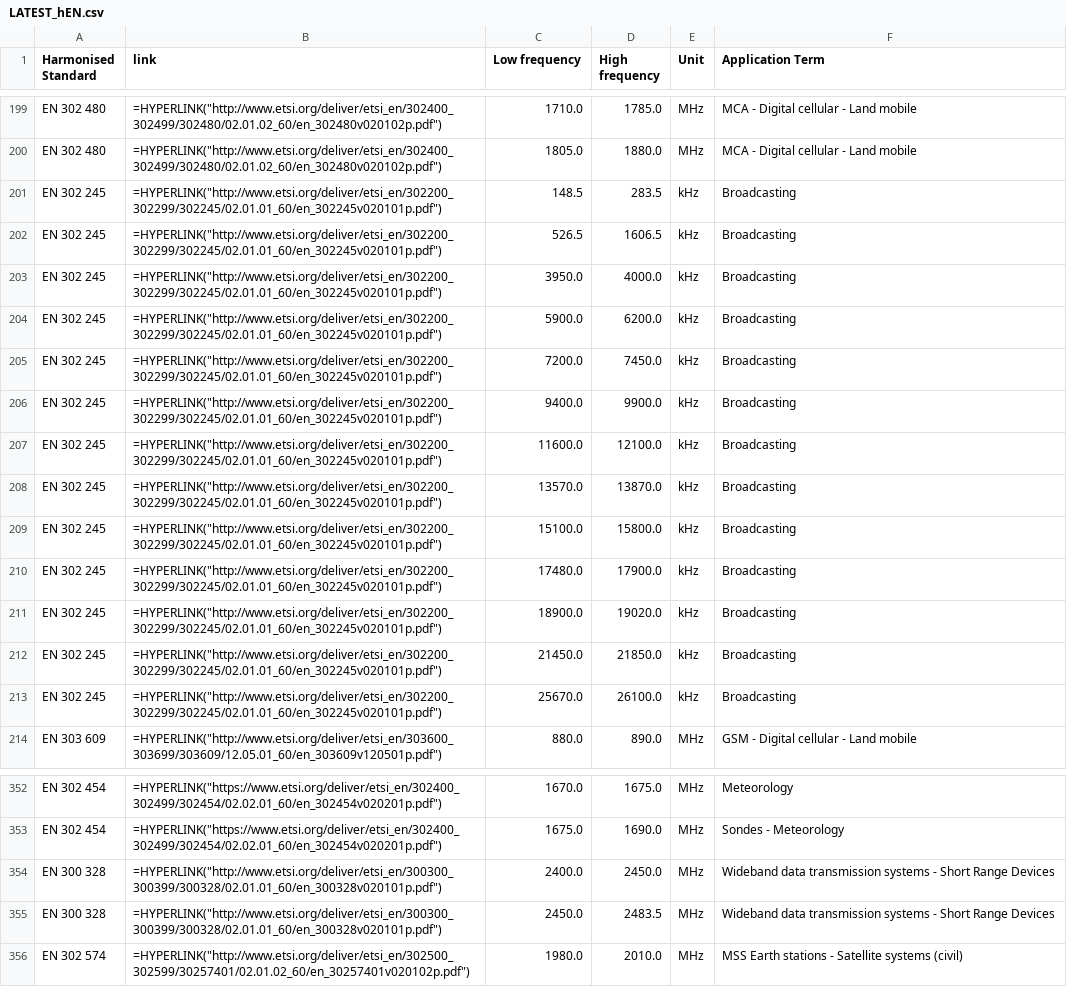
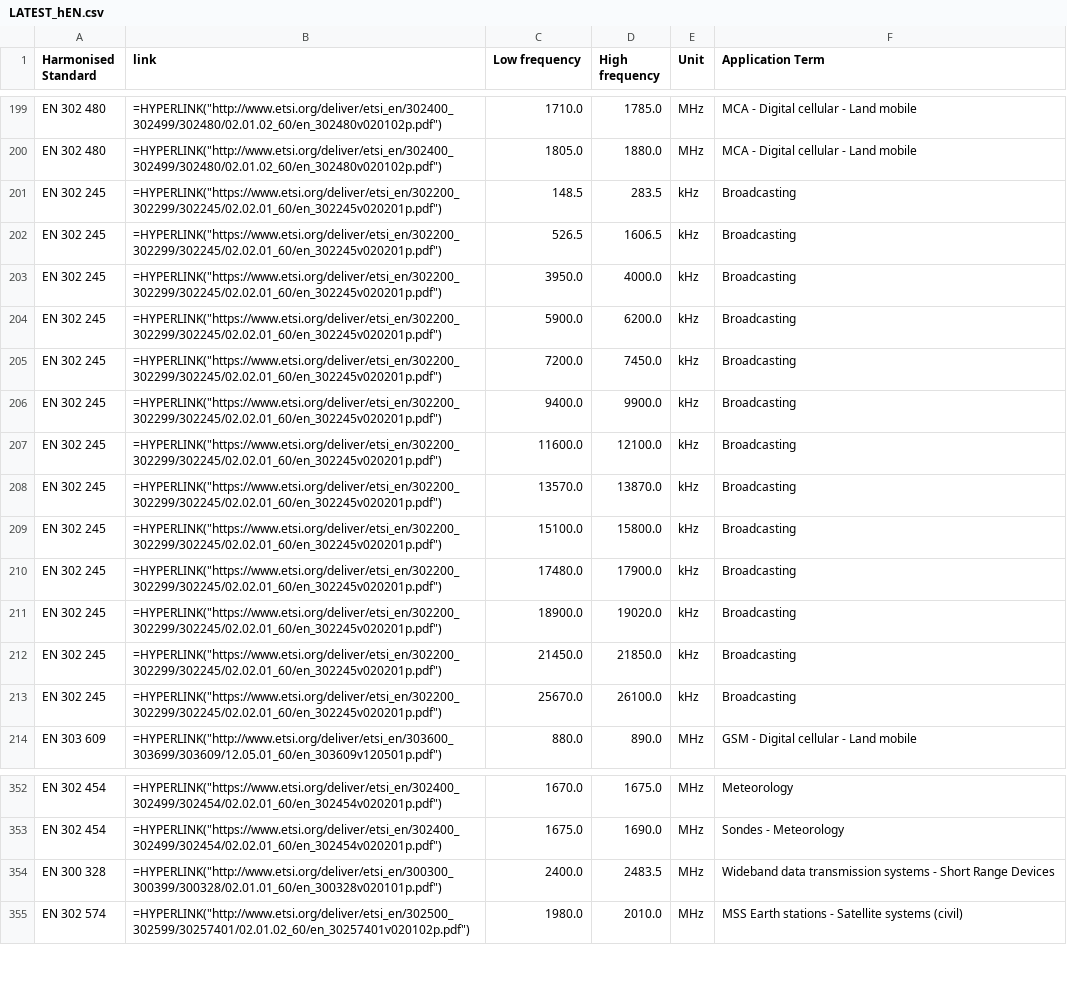
Before and after one commit to cdp224/EFISTools, a CSV file: src/LATEST_hEN.csv, drawn as a sheet; only a part is shown, gaps mark what is left out.

```diff
--- a/src/LATEST_hEN.csv
+++ b/src/LATEST_hEN.csv
@@ -200,15 +200,15 @@
 "EN 302 480";"=HYPERLINK(""http://www.etsi.org/deliver/etsi_en/302400_302499/302480/02.01.02_60/en_302480v020102p.pdf"")";"1805.0";"1880.0";"MHz";"MCA - Digital cellular - Land mobile"
-"EN 302 245";"=HYPERLINK(""http://www.etsi.org/deliver/etsi_en/302200_302299/302245/02.01.01_60/en_302245v020101p.pdf"")";"148.5";"283.5";"kHz";"Broadcasting"
-"EN 302 245";"=HYPERLINK(""http://www.etsi.org/deliver/etsi_en/302200_302299/302245/02.01.01_60/en_302245v020101p.pdf"")";"526.5";"1606.5";"kHz";"Broadcasting"
-"EN 302 245";"=HYPERLINK(""http://www.etsi.org/deliver/etsi_en/302200_302299/302245/02.01.01_60/en_302245v020101p.pdf"")";"3950.0";"4000.0";"kHz";"Broadcasting"
-"EN 302 245";"=HYPERLINK(""http://www.etsi.org/deliver/etsi_en/302200_302299/302245/02.01.01_60/en_302245v020101p.pdf"")";"5900.0";"6200.0";"kHz";"Broadcasting"
-"EN 302 245";"=HYPERLINK(""http://www.etsi.org/deliver/etsi_en/302200_302299/302245/02.01.01_60/en_302245v020101p.pdf"")";"7200.0";"7450.0";"kHz";"Broadcasting"
-"EN 302 245";"=HYPERLINK(""http://www.etsi.org/deliver/etsi_en/302200_302299/302245/02.01.01_60/en_302245v020101p.pdf"")";"9400.0";"9900.0";"kHz";"Broadcasting"
-"EN 302 245";"=HYPERLINK(""http://www.etsi.org/deliver/etsi_en/302200_302299/302245/02.01.01_60/en_302245v020101p.pdf"")";"11600.0";"12100.0";"kHz";"Broadcasting"
-"EN 302 245";"=HYPERLINK(""http://www.etsi.org/deliver/etsi_en/302200_302299/302245/02.01.01_60/en_302245v020101p.pdf"")";"13570.0";"13870.0";"kHz";"Broadcasting"
-"EN 302 245";"=HYPERLINK(""http://www.etsi.org/deliver/etsi_en/302200_302299/302245/02.01.01_60/en_302245v020101p.pdf"")";"15100.0";"15800.0";"kHz";"Broadcasting"
-"EN 302 245";"=HYPERLINK(""http://www.etsi.org/deliver/etsi_en/302200_302299/302245/02.01.01_60/en_302245v020101p.pdf"")";"17480.0";"17900.0";"kHz";"Broadcasting"
-"EN 302 245";"=HYPERLINK(""http://www.etsi.org/deliver/etsi_en/302200_302299/302245/02.01.01_60/en_302245v020101p.pdf"")";"18900.0";"19020.0";"kHz";"Broadcasting"
-"EN 302 245";"=HYPERLINK(""http://www.etsi.org/deliver/etsi_en/302200_302299/302245/02.01.01_60/en_302245v020101p.pdf"")";"21450.0";"21850.0";"kHz";"Broadcasting"
-"EN 302 245";"=HYPERLINK(""http://www.etsi.org/deliver/etsi_en/302200_302299/302245/02.01.01_60/en_302245v020101p.pdf"")";"25670.0";"26100.0";"kHz";"Broadcasting"
+"EN 302 245";"=HYPERLINK(""https://www.etsi.org/deliver/etsi_en/302200_302299/302245/02.02.01_60/en_302245v020201p.pdf"")";"148.5";"283.5";"kHz";"Broadcasting"
+"EN 302 245";"=HYPERLINK(""https://www.etsi.org/deliver/etsi_en/302200_302299/302245/02.02.01_60/en_302245v020201p.pdf"")";"526.5";"1606.5";"kHz";"Broadcasting"
+"EN 302 245";"=HYPERLINK(""https://www.etsi.org/deliver/etsi_en/302200_302299/302245/02.02.01_60/en_302245v020201p.pdf"")";"3950.0";"4000.0";"kHz";"Broadcasting"
+"EN 302 245";"=HYPERLINK(""https://www.etsi.org/deliver/etsi_en/302200_302299/302245/02.02.01_60/en_302245v020201p.pdf"")";"5900.0";"6200.0";"kHz";"Broadcasting"
+"EN 302 245";"=HYPERLINK(""https://www.etsi.org/deliver/etsi_en/302200_302299/302245/02.02.01_60/en_302245v020201p.pdf"")";"7200.0";"7450.0";"kHz";"Broadcasting"
+"EN 302 245";"=HYPERLINK(""https://www.etsi.org/deliver/etsi_en/302200_302299/302245/02.02.01_60/en_302245v020201p.pdf"")";"9400.0";"9900.0";"kHz";"Broadcasting"
+"EN 302 245";"=HYPERLINK(""https://www.etsi.org/deliver/etsi_en/302200_302299/302245/02.02.01_60/en_302245v020201p.pdf"")";"11600.0";"12100.0";"kHz";"Broadcasting"
+"EN 302 245";"=HYPERLINK(""https://www.etsi.org/deliver/etsi_en/302200_302299/302245/02.02.01_60/en_302245v020201p.pdf"")";"13570.0";"13870.0";"kHz";"Broadcasting"
+"EN 302 245";"=HYPERLINK(""https://www.etsi.org/deliver/etsi_en/302200_302299/302245/02.02.01_60/en_302245v020201p.pdf"")";"15100.0";"15800.0";"kHz";"Broadcasting"
+"EN 302 245";"=HYPERLINK(""https://www.etsi.org/deliver/etsi_en/302200_302299/302245/02.02.01_60/en_302245v020201p.pdf"")";"17480.0";"17900.0";"kHz";"Broadcasting"
+"EN 302 245";"=HYPERLINK(""https://www.etsi.org/deliver/etsi_en/302200_302299/302245/02.02.01_60/en_302245v020201p.pdf"")";"18900.0";"19020.0";"kHz";"Broadcasting"
+"EN 302 245";"=HYPERLINK(""https://www.etsi.org/deliver/etsi_en/302200_302299/302245/02.02.01_60/en_302245v020201p.pdf"")";"21450.0";"21850.0";"kHz";"Broadcasting"
+"EN 302 245";"=HYPERLINK(""https://www.etsi.org/deliver/etsi_en/302200_302299/302245/02.02.01_60/en_302245v020201p.pdf"")";"25670.0";"26100.0";"kHz";"Broadcasting"
 "EN 303 609";"=HYPERLINK(""http://www.etsi.org/deliver/etsi_en/303600_303699/303609/12.05.01_60/en_303609v120501p.pdf"")";"880.0";"890.0";"MHz";"GSM - Digital cellular - Land mobile"
@@ -353,4 +353,3 @@
 "EN 302 454";"=HYPERLINK(""https://www.etsi.org/deliver/etsi_en/302400_302499/302454/02.02.01_60/en_302454v020201p.pdf"")";"1675.0";"1690.0";"MHz";"Sondes - Meteorology"
-"EN 300 328";"=HYPERLINK(""http://www.etsi.org/deliver/etsi_en/300300_300399/300328/02.01.01_60/en_300328v020101p.pdf"")";"2400.0";"2450.0";"MHz";"Wideband data transmission systems - Short Range Devices"
-"EN 300 328";"=HYPERLINK(""http://www.etsi.org/deliver/etsi_en/300300_300399/300328/02.01.01_60/en_300328v020101p.pdf"")";"2450.0";"2483.5";"MHz";"Wideband data transmission systems - Short Range Devices"
+"EN 300 328";"=HYPERLINK(""http://www.etsi.org/deliver/etsi_en/300300_300399/300328/02.01.01_60/en_300328v020101p.pdf"")";"2400.0";"2483.5";"MHz";"Wideband data transmission systems - Short Range Devices"
 "EN 302 574";"=HYPERLINK(""http://www.etsi.org/deliver/etsi_en/302500_302599/30257401/02.01.02_60/en_30257401v020102p.pdf"")";"1980.0";"2010.0";"MHz";"MSS Earth stations - Satellite systems (civil)"
```
Also changed, not shown: src/LATEST_docDB.csv, 2 other files.
